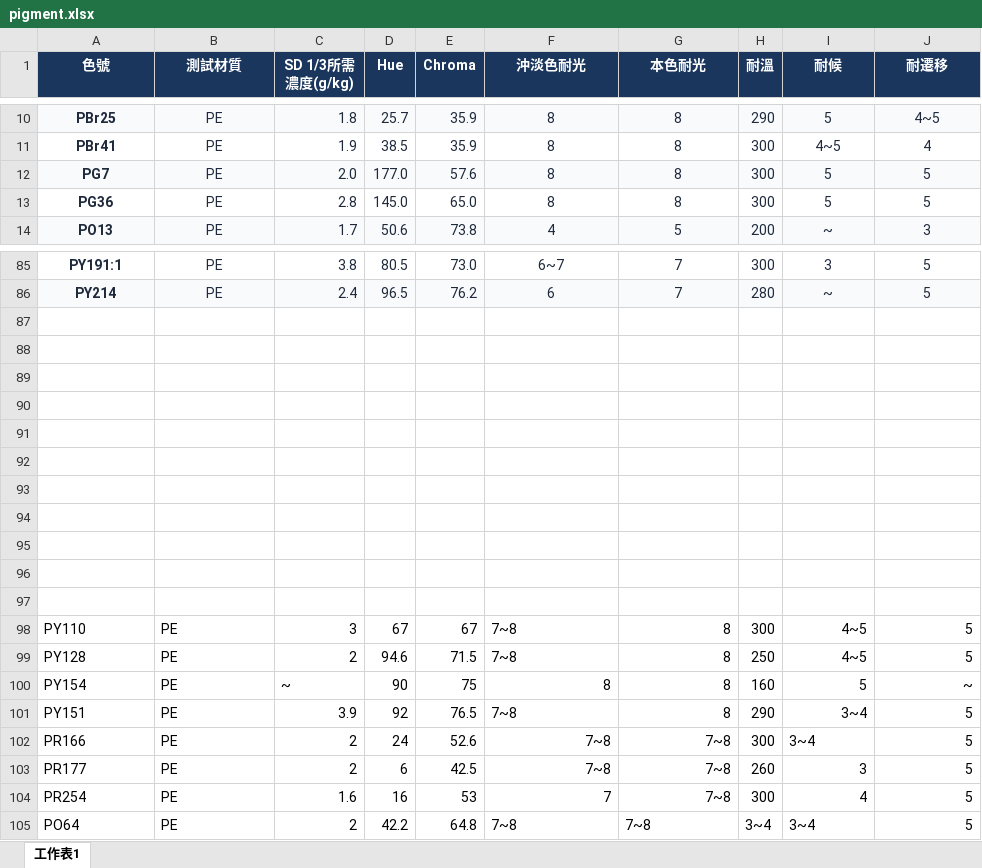
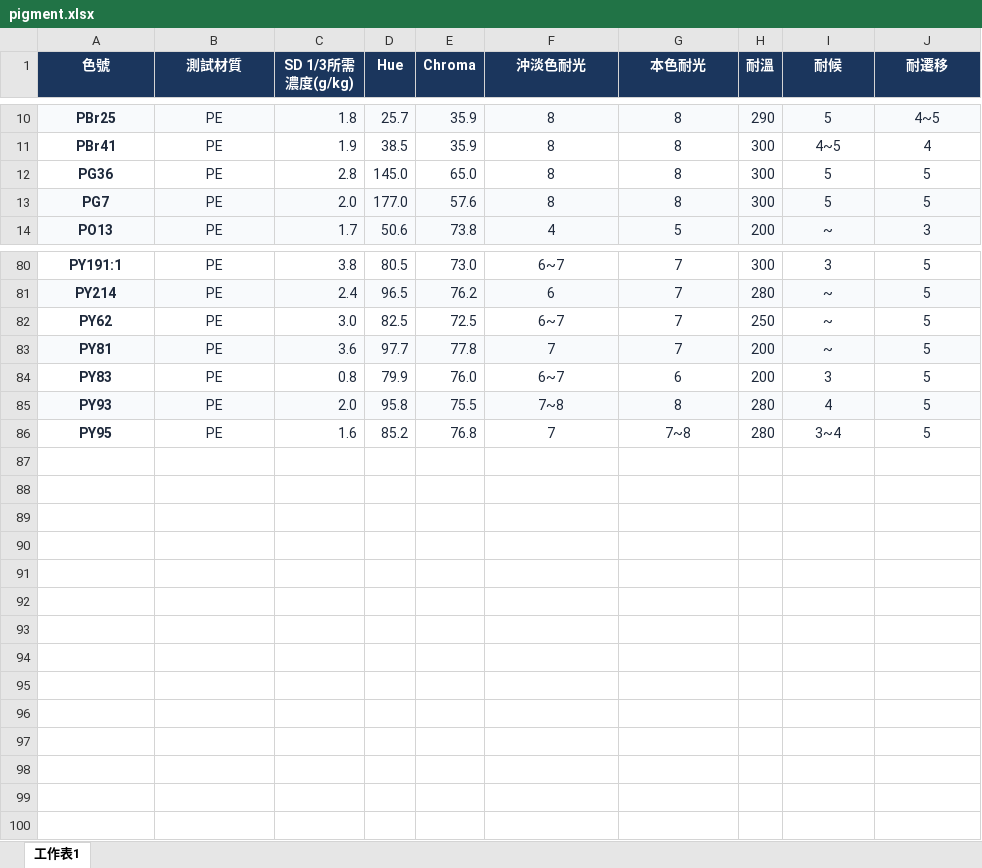
Before and after one commit to sam880606/hwashine, an Excel workbook: pigment.xlsx, sheet 工作表1, drawn as a sheet; only a part is shown, gaps mark what is left out; values as stored, in another font and other column widths than the file's, no borders; conditional formats not drawn; removed rows and columns are numbered as before the commit, all else as after; the diff covers the shown part only; the diff names each change by its address in the sheet, - before the commit and + after, or states it on an @@ line.

Commit message:
Add files via upload

```diff
--- a/pigment.xlsx (sheet 工作表1)
+++ b/pigment.xlsx (sheet 工作表1)
@@ row 13 moved to row 12: PG36 @@
-row 82: (empty)
+row 82: PY62 | PE | 3.0 | 82.5 | 72.5 | 6~7 | 7 | 250 | ~ | 5
-row 83: (empty)
+row 83: PY81 | PE | 3.6 | 97.7 | 77.8 | 7 | 7 | 200 | ~ | 5
-A83:J83 fill: none
+A83:J83 fill: #F8FAFC
-row 84: (empty)
+row 84: PY83 | PE | 0.8 | 79.9 | 76.0 | 6~7 | 6 | 200 | 3 | 5
-row 85: (empty)
+row 85: PY93 | PE | 2.0 | 95.8 | 75.5 | 7~8 | 8 | 280 | 4 | 5
-A85:J85 fill: none
+A85:J85 fill: #F8FAFC
-row 91: (empty)
-row 92: (empty)
-row 93: (empty)
-row 94: (empty)
-row 95: (empty)
-row 96: (empty)
-row 97: (empty)
-row 98: PY110 | PE | 3 | 67 | 67 | 7~8 | 8 | 300 | 4~5 | 5
-row 99: PY128 | PE | 2 | 94.6 | 71.5 | 7~8 | 8 | 250 | 4~5 | 5
-row 100: PY154 | PE | ~ | 90 | 75 | 8 | 8 | 160 | 5 | ~
-row 101: PY151 | PE | 3.9 | 92 | 76.5 | 7~8 | 8 | 290 | 3~4 | 5
-row 102: PR166 | PE | 2 | 24 | 52.6 | 7~8 | 7~8 | 300 | 3~4 | 5
-row 103: PR177 | PE | 2 | 6 | 42.5 | 7~8 | 7~8 | 260 | 3 | 5
-A86 (色號): PR254
+A86 (色號): PY95
-A86:J86 text colour: black
+A86:J86 text colour: #1E293B
-A86 bold: off
+A86 bold: on
-A86:B86 alignment: left
+A86:B86 alignment: center
-D86 (Hue): 16
+D86 (Hue): 85.2
-E86 (Chroma): 53
+E86 (Chroma): 76.8
-F86:G86 alignment: right
+F86:G86 alignment: center
-H86 (耐溫): 300
+H86 (耐溫): 280
-I86 (耐候): 4
+I86 (耐候): 3~4
-I86:J86 alignment: right
+I86:J86 alignment: center
-row 105: PO64 | PE | 2 | 42.2 | 64.8 | 7~8 | 7~8 | 3~4 | 3~4 | 5
```
Also changed, not shown: 5 removed rows and 11 moved rows elsewhere in this sheet.
